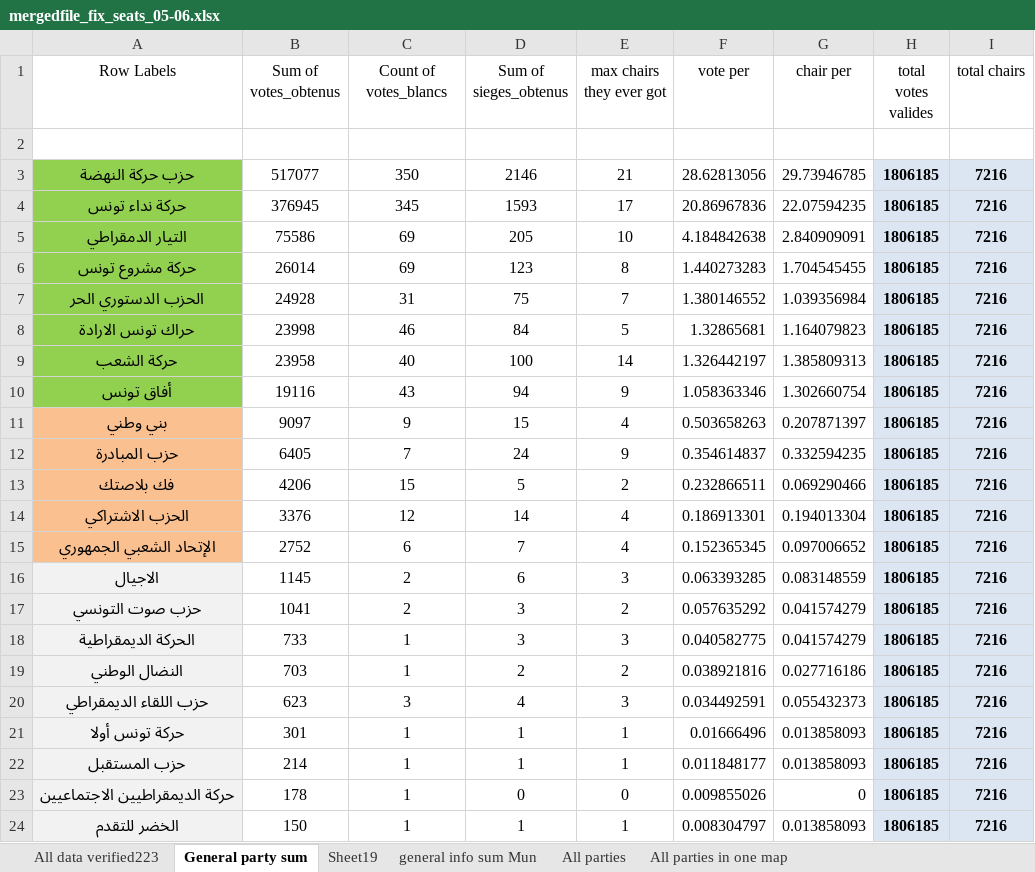
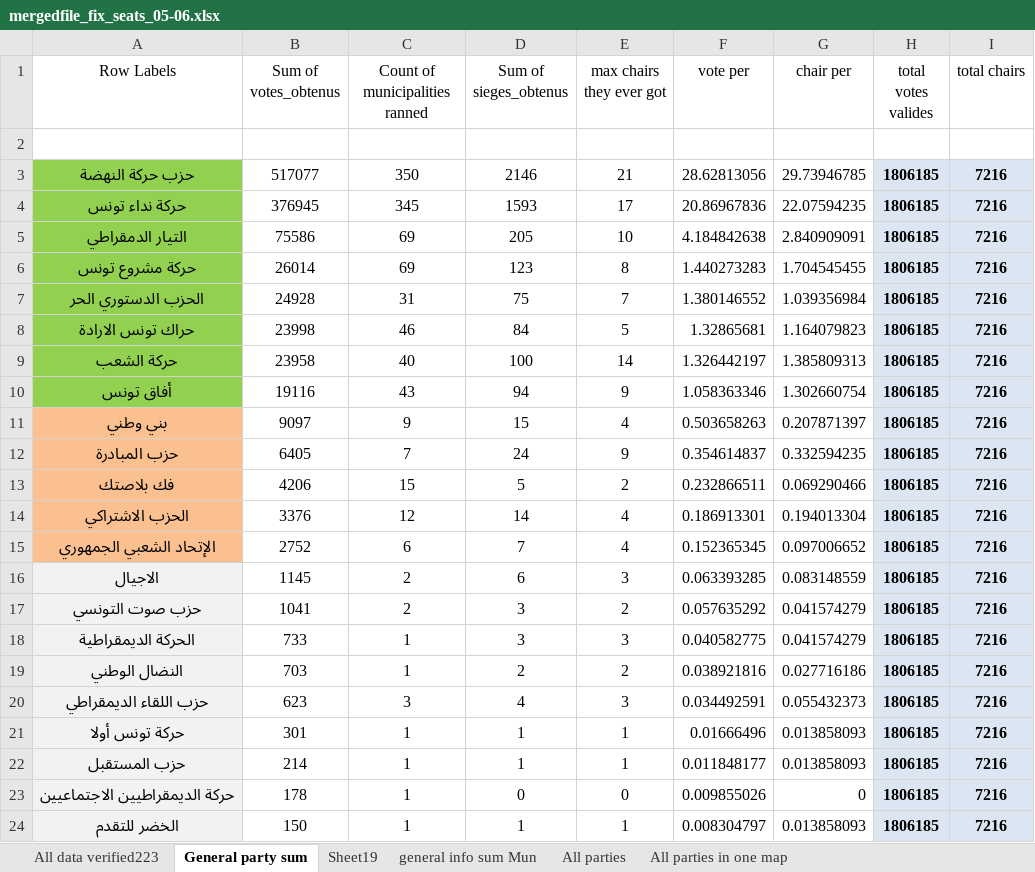
Before and after one commit to hunter-x/visualizations-tasks, an Excel workbook: data/Laura Project application/Deputy + parties/party info participated in mun election/mergedfile_fix_seats_05-06.xlsx, sheet General party sum, drawn as a sheet; values as stored, in another font and other column widths than the file's, no borders; the diff names each change by its address in the sheet, - before the commit and + after, or states it on an @@ line.

```diff
--- a/data/Laura Project application/Deputy + parties/party info participated in mun election/mergedfile_fix_seats_05-06.xlsx (sheet General party sum)
+++ b/data/Laura Project application/Deputy + parties/party info participated in mun election/mergedfile_fix_seats_05-06.xlsx (sheet General party sum)
-C1: Count of votes_blancs
+C1: Count of municipalities ranned
```
Also changed, not shown: sheet All data verified223, sheet All parties, 11 other files.
